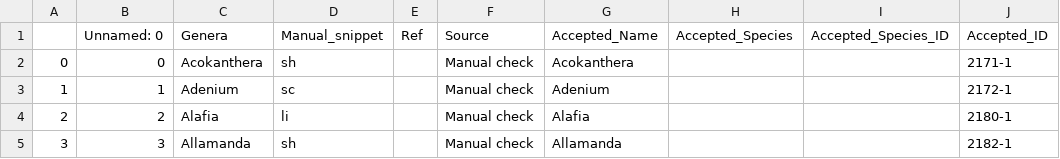
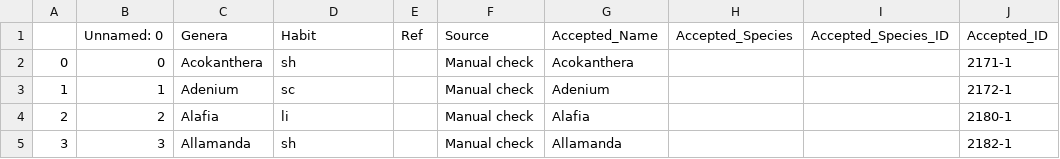
Before and after one commit to alrichardbollans/mining_trait_data, a CSV file: morphological_vars/outputs/habits.csv, drawn as a sheet; only a part is shown; the diff names each change by its address in the sheet, - before the commit and + after, or states it on an @@ line.

Commit message:
Update column variable name

```diff
--- a/morphological_vars/outputs/habits.csv
+++ b/morphological_vars/outputs/habits.csv
-D1: Manual_snippet
+D1: Habit
```
Also changed, not shown: 1 other file.
